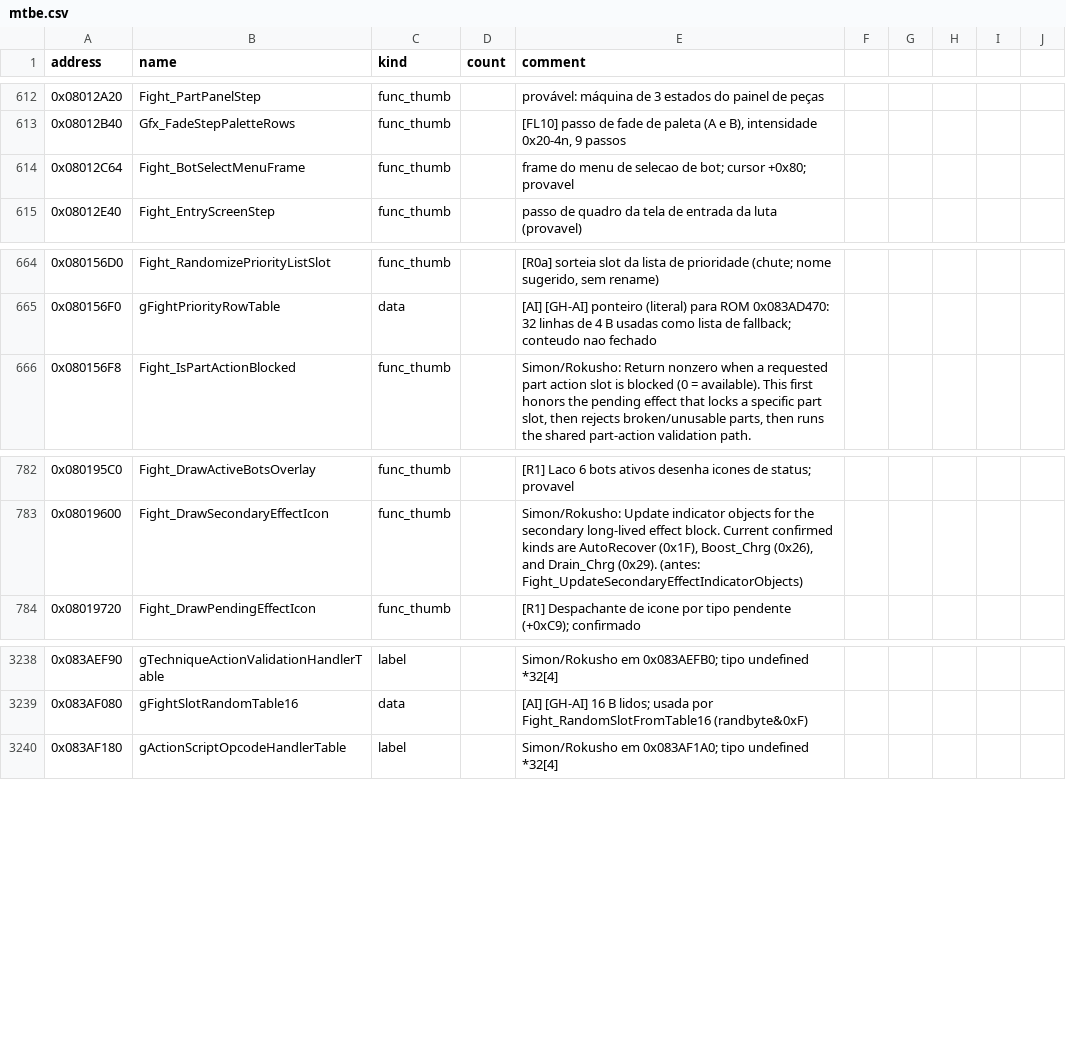
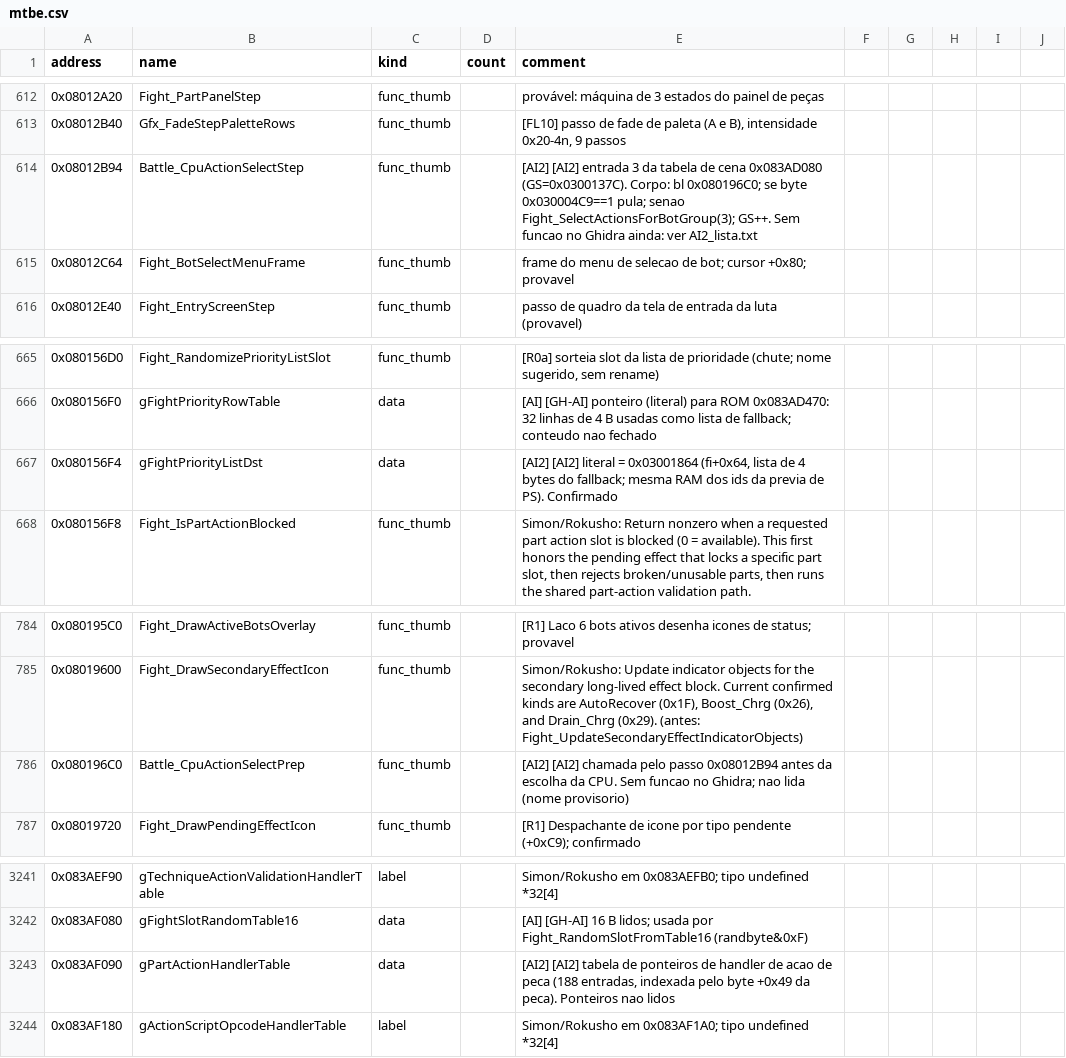
Before and after one commit to jvsdm/Medabots-Romhacking-Toolkit, a CSV file: re/symbols/mtbe.csv, drawn as a sheet; only a part is shown, gaps mark what is left out.

```diff
--- a/re/symbols/mtbe.csv
+++ b/re/symbols/mtbe.csv
@@ -613,2 +613,3 @@ address,name,kind,count,comment
 0x08012B40,Gfx_FadeStepPaletteRows,func_thumb,,"[FL10] passo de fade de paleta (A e B), intensidade 0x20-4n, 9 passos"
+0x08012B94,Battle_CpuActionSelectStep,func_thumb,,[AI2] [AI2] entrada 3 da tabela de cena 0x083AD080 (GS=0x0300137C). Corpo: bl 0x080196C0; se byte 0x030004C9==1 pula; senao Fight_SelectActionsForBotGroup(3); GS++. Sem funcao no Ghidra ainda: ver AI2_lista.txt
 0x08012C64,Fight_BotSelectMenuFrame,func_thumb,,frame do menu de selecao de bot; cursor +0x80; provavel
@@ -665,2 +666,3 @@ address,name,kind,count,comment
 0x080156F0,gFightPriorityRowTable,data,,[AI] [GH-AI] ponteiro (literal) para ROM 0x083AD470: 32 linhas de 4 B usadas como lista de fallback; conteudo nao fechado
+0x080156F4,gFightPriorityListDst,data,,"[AI2] [AI2] literal = 0x03001864 (fi+0x64, lista de 4 bytes do fallback; mesma RAM dos ids da previa de PS). Confirmado"
 0x080156F8,Fight_IsPartActionBlocked,func_thumb,,"Simon/Rokusho: Return nonzero when a requested part action slot is blocked (0 = available). This first honors the pending effect that locks a specific part slot, then rejects broken/unusable parts, then runs the shared part-action validation path."
@@ -783,2 +785,3 @@ address,name,kind,count,comment
 0x08019600,Fight_DrawSecondaryEffectIcon,func_thumb,,"Simon/Rokusho: Update indicator objects for the secondary long-lived effect block. Current confirmed kinds are AutoRecover (0x1F), Boost_Chrg (0x26), and Drain_Chrg (0x29). (antes: Fight_UpdateSecondaryEffectIndicatorObjects)"
+0x080196C0,Battle_CpuActionSelectPrep,func_thumb,,[AI2] [AI2] chamada pelo passo 0x08012B94 antes da escolha da CPU. Sem funcao no Ghidra; nao lida (nome provisorio)
 0x08019720,Fight_DrawPendingEffectIcon,func_thumb,,[R1] Despachante de icone por tipo pendente (+0xC9); confirmado
@@ -3239,2 +3242,3 @@ address,name,kind,count,comment
 0x083AF080,gFightSlotRandomTable16,data,,[AI] [GH-AI] 16 B lidos; usada por Fight_RandomSlotFromTable16 (randbyte&0xF)
+0x083AF090,gPartActionHandlerTable,data,,"[AI2] [AI2] tabela de ponteiros de handler de acao de peca (188 entradas, indexada pelo byte +0x49 da peca). Ponteiros nao lidos"
 0x083AF180,gActionScriptOpcodeHandlerTable,label,,Simon/Rokusho em 0x083AF1A0; tipo undefined *32[4]
```
Also changed, not shown: re/ghidra/medabots_sync.tsv, 4 other files.
